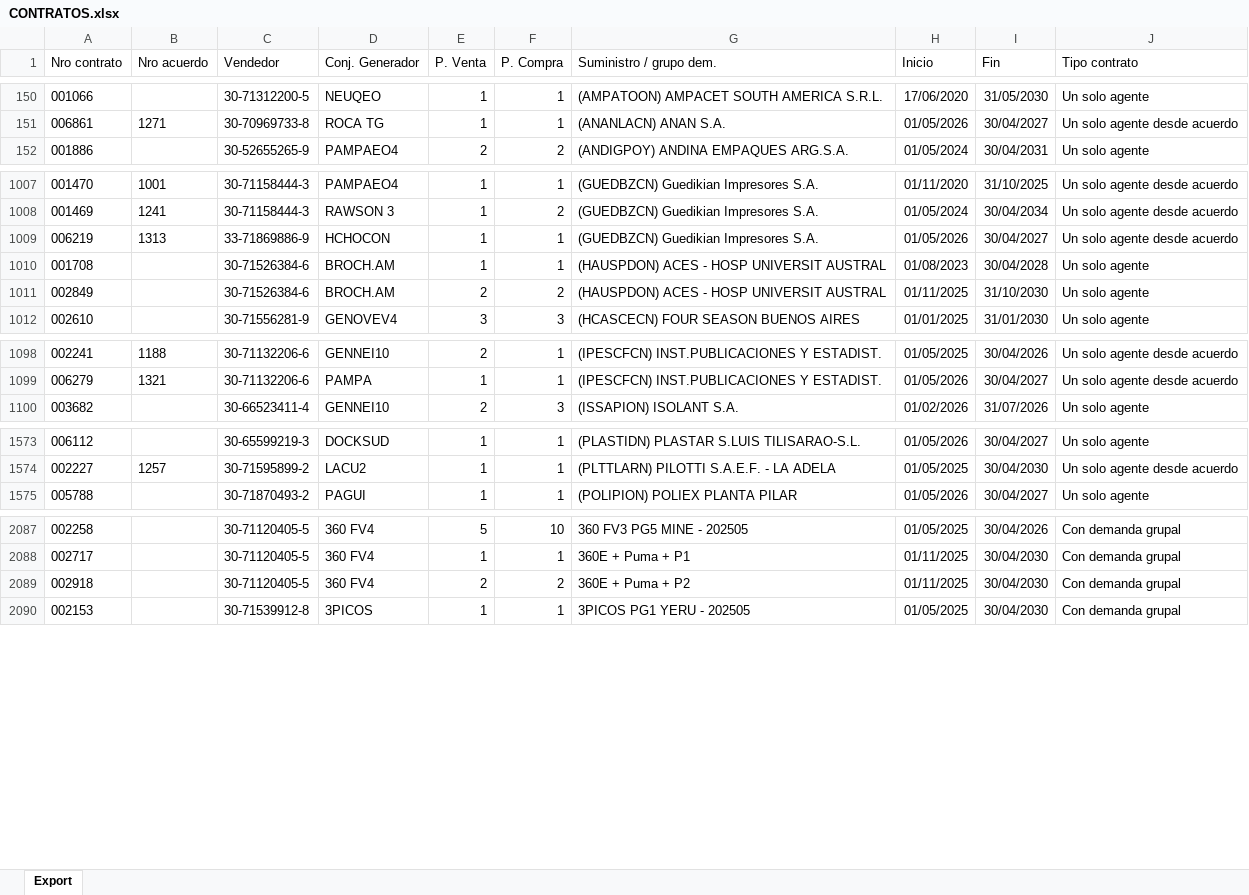
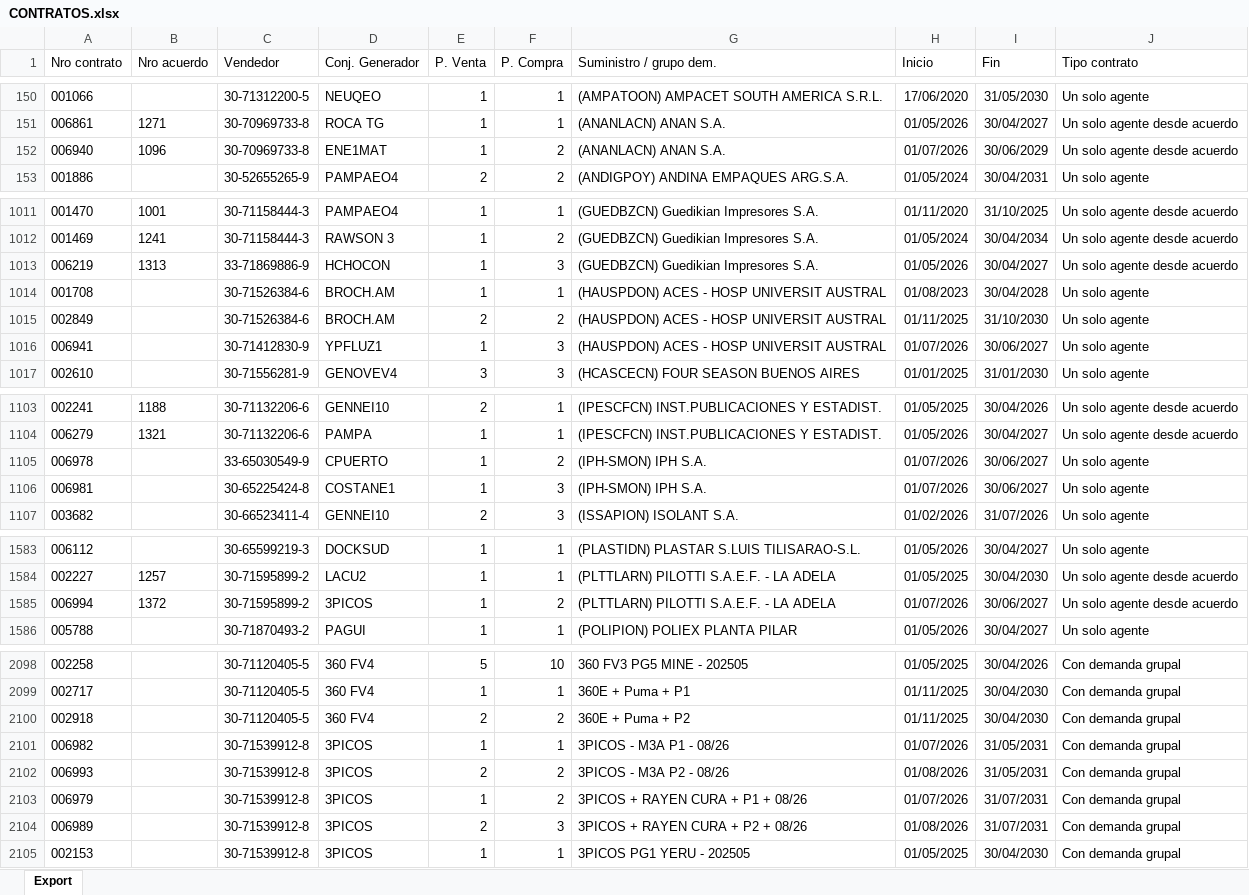
Before and after one commit to daniraggio/dashboard-MEM, an Excel workbook: data/contratos/CONTRATOS.xlsx, sheet Export, drawn as a sheet; only a part is shown, gaps mark what is left out; values as stored, in another font and other column widths than the file's, no borders; addresses are those after the commit; the diff covers the shown part only; the diff names each change by its address in the sheet, - before the commit and + after, or states it on an @@ line.

```diff
--- a/data/contratos/CONTRATOS.xlsx (sheet Export)
+++ b/data/contratos/CONTRATOS.xlsx (sheet Export)
+row 152: 006940 | 1096 | 30-70969733-8 | ENE1MAT | 1 | 2 | (ANANLACN) ANAN S.A. | 01/07/2026 | 30/06/2029 | Un solo agente desde acuerdo
-F1013 (P. Compra): 1
+F1013 (P. Compra): 3
+row 1016: 006941 |  | 30-71412830-9 | YPFLUZ1 | 1 | 3 | (HAUSPDON) ACES - HOSP UNIVERSIT AUSTRAL | 01/07/2026 | 30/06/2027 | Un solo agente
+row 1105: 006978 |  | 33-65030549-9 | CPUERTO | 1 | 2 | (IPH-SMON) IPH S.A. | 01/07/2026 | 30/06/2027 | Un solo agente
+row 1106: 006981 |  | 30-65225424-8 | COSTANE1 | 1 | 3 | (IPH-SMON) IPH S.A. | 01/07/2026 | 30/06/2027 | Un solo agente
+row 1585: 006994 | 1372 | 30-71595899-2 | 3PICOS | 1 | 2 | (PLTTLARN) PILOTTI S.A.E.F. - LA ADELA | 01/07/2026 | 30/06/2027 | Un solo agente desde acuerdo
+row 2101: 006982 |  | 30-71539912-8 | 3PICOS | 1 | 1 | 3PICOS - M3A P1 - 08/26 | 01/07/2026 | 31/05/2031 | Con demanda grupal
+row 2102: 006993 |  | 30-71539912-8 | 3PICOS | 2 | 2 | 3PICOS - M3A P2 - 08/26 | 01/08/2026 | 31/05/2031 | Con demanda grupal
+row 2103: 006979 |  | 30-71539912-8 | 3PICOS | 1 | 2 | 3PICOS + RAYEN CURA + P1 + 08/26 | 01/07/2026 | 31/07/2031 | Con demanda grupal
+row 2104: 006989 |  | 30-71539912-8 | 3PICOS | 2 | 3 | 3PICOS + RAYEN CURA + P2 + 08/26 | 01/08/2026 | 31/07/2031 | Con demanda grupal
```
Also changed, not shown: 9 added rows, 3 removed rows and 21 edited cells elsewhere in this sheet, data/contratos/CARACTERISTICAS.xlsx, data/contratos/SUMINISTROS.xlsx, 2 other files.
